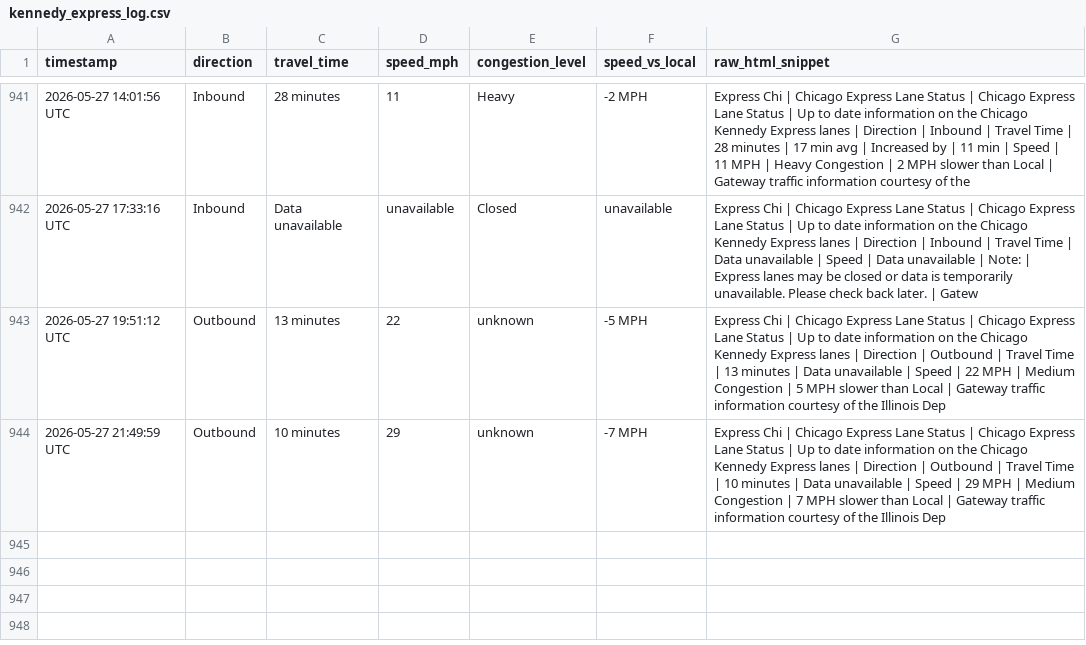
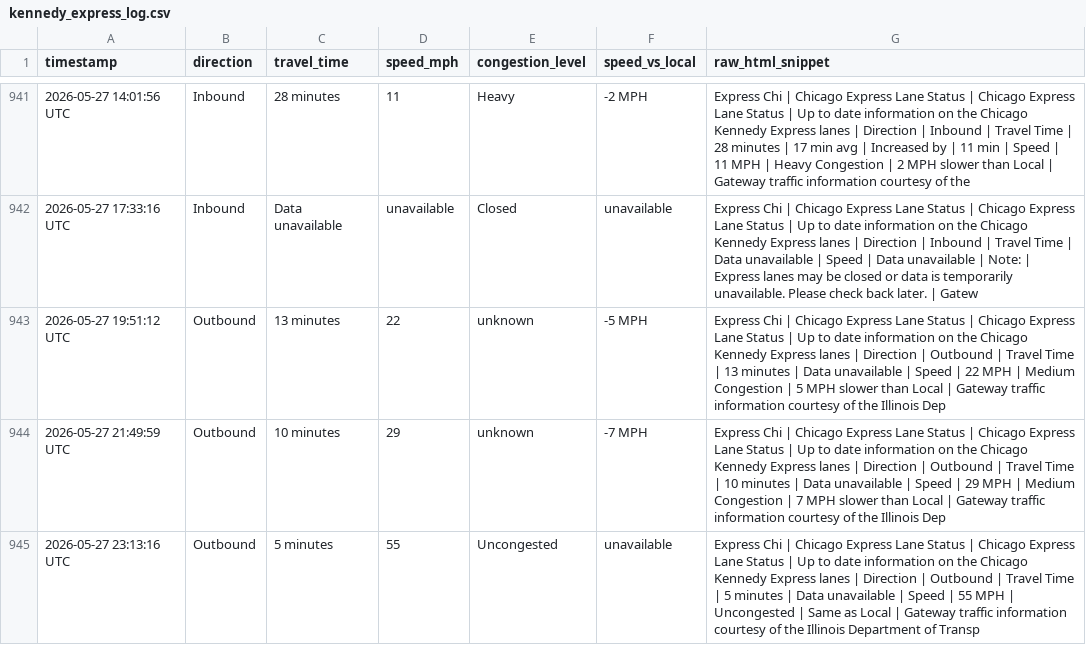
Before and after one commit to yvokino/kennedy-express-monitor, a CSV file: data/kennedy_express_log.csv, drawn as a sheet; only a part is shown, gaps mark what is left out.

```diff
--- a/data/kennedy_express_log.csv
+++ b/data/kennedy_express_log.csv
@@ -944 +944,2 @@ timestamp,direction,travel_time,speed_mph,congestion_level,speed_vs_local,raw_ht
 2026-05-27 21:49:59 UTC,Outbound,10 minutes,29,unknown,-7 MPH,Express Chi | Chicago Express Lane Status | Chicago Express Lane Status | Up to date information on the Chicago Kennedy Express lanes | Direction | Outbound | Travel Time | 10 minutes | Data unavailable | Speed | 29 MPH | Medium Congestion | 7 MPH slower than Local | Gateway traffic information courtesy of the Illinois Dep
+2026-05-27 23:13:16 UTC,Outbound,5 minutes,55,Uncongested,unavailable,Express Chi | Chicago Express Lane Status | Chicago Express Lane Status | Up to date information on the Chicago Kennedy Express lanes | Direction | Outbound | Travel Time | 5 minutes | Data unavailable | Speed | 55 MPH | Uncongested | Same as Local | Gateway traffic information courtesy of the Illinois Department of Transp
```
